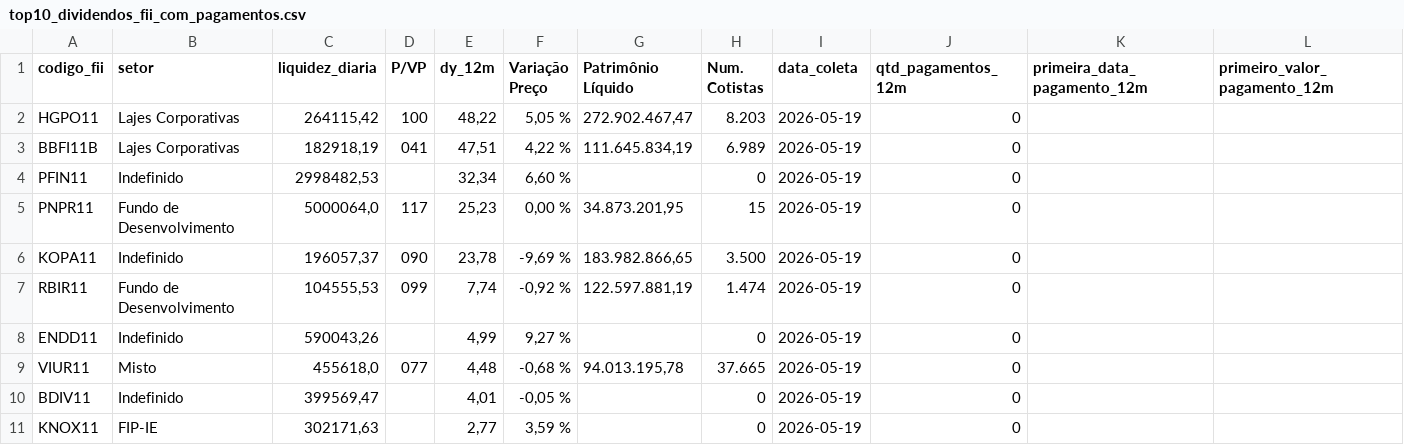
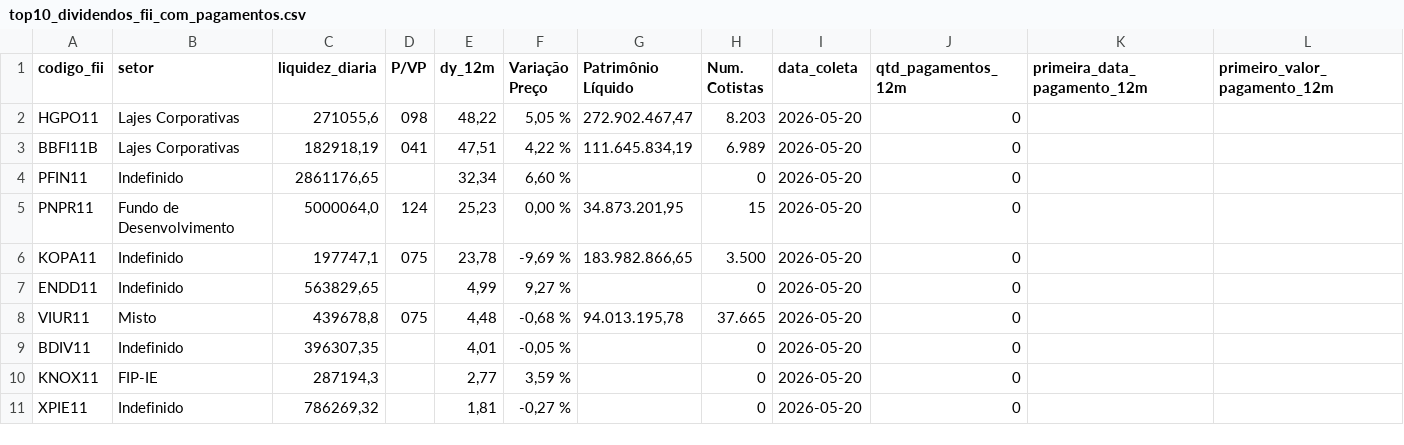
Before and after one commit to VBGVictor/CVM-FII-Data, a CSV file: output/dados_projeto/top10_dividendos_fii_com_pagamentos.csv, drawn as a sheet; only a part is shown; removed rows and columns are numbered as before the commit, all else as after; rows hold the shown columns only; the diff names each change by its address in the sheet, - before the commit and + after, or states it on an @@ line.

```diff
--- a/output/dados_projeto/top10_dividendos_fii_com_pagamentos.csv
+++ b/output/dados_projeto/top10_dividendos_fii_com_pagamentos.csv
-C2 (liquidez_diaria): 264115,42
+C2 (liquidez_diaria): 271055,6
-D2 (P/VP): 100
+D2 (P/VP): 098
-I2:I6 (data_coleta): 2026-05-19
+I2:I6 (data_coleta): 2026-05-20
-C4 (liquidez_diaria): 2998482,53
+C4 (liquidez_diaria): 2861176,65
-D5 (P/VP): 117
+D5 (P/VP): 124
-C6 (liquidez_diaria): 196057,37
+C6 (liquidez_diaria): 197747,1
-D6 (P/VP): 090
+D6 (P/VP): 075
-row 7: RBIR11 | Fundo de Desenvolvimento | 104555,53 | 099 | 7,74 | -0,92 % | 122.597.881,19 | 1.474 | 2026-05-19 | 0
-C7 (liquidez_diaria): 590043,26
+C7 (liquidez_diaria): 563829,65
-I7:I10 (data_coleta): 2026-05-19
+I7:I10 (data_coleta): 2026-05-20
-C8 (liquidez_diaria): 455618,0
+C8 (liquidez_diaria): 439678,8
-D8 (P/VP): 077
+D8 (P/VP): 075
-C9 (liquidez_diaria): 399569,47
+C9 (liquidez_diaria): 396307,35
-C10 (liquidez_diaria): 302171,63
+C10 (liquidez_diaria): 287194,3
+row 11: XPIE11 | Indefinido | 786269,32 |  | 1,81 | -0,27 % |  | 0 | 2026-05-20 | 0
```
Also changed, not shown: output/dados_projeto/datas_pagamento_dividendos.csv.
